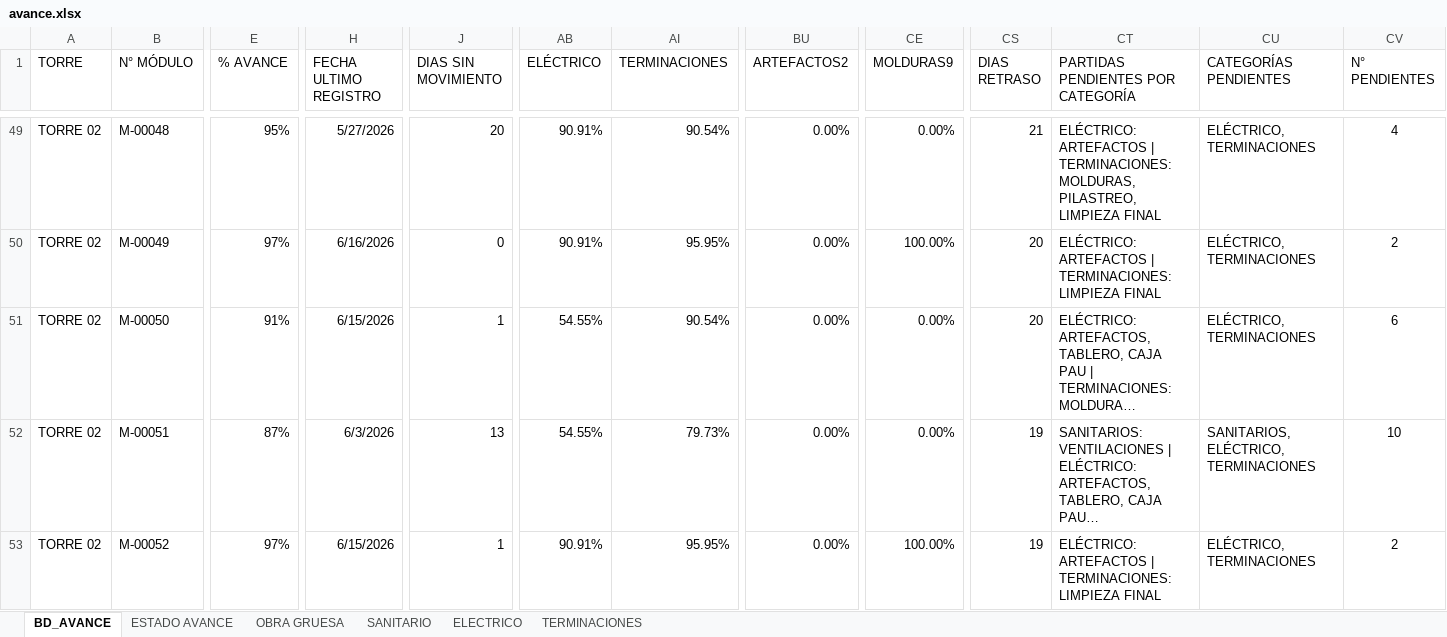
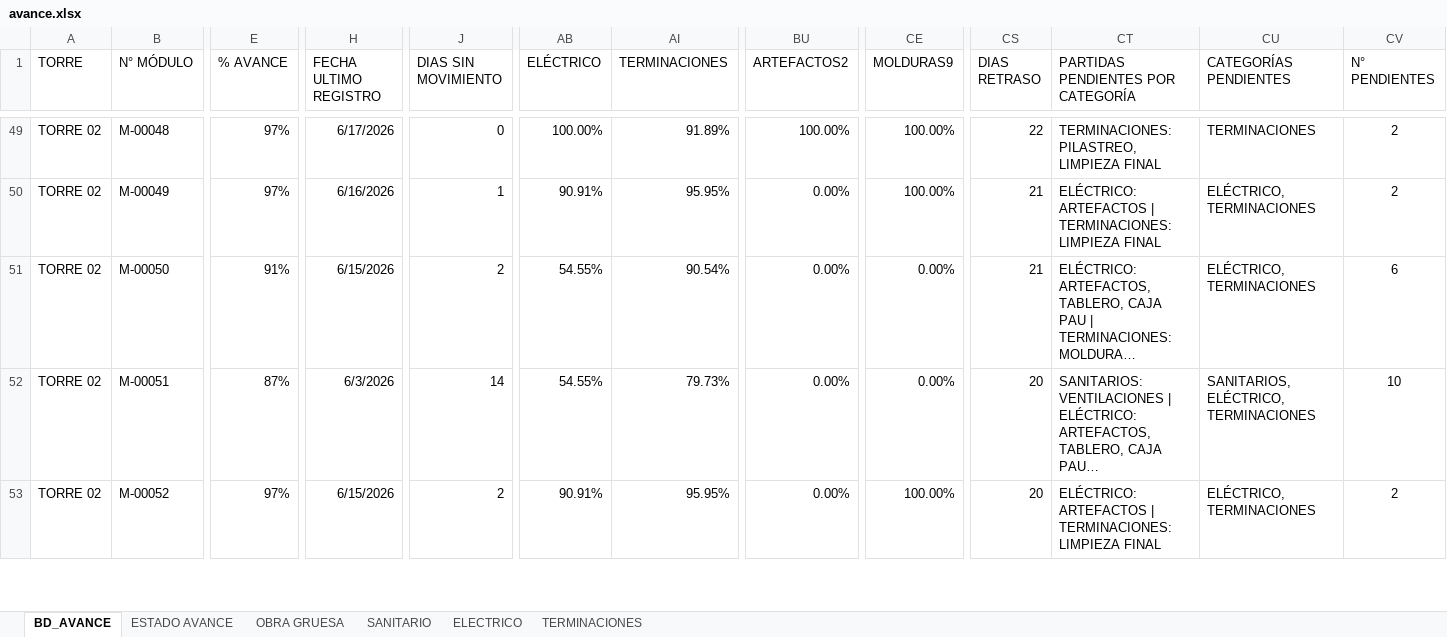
Before and after one commit to ArielPint/LA-CHACRA, an Excel workbook: data/avance.xlsx, sheet BD_AVANCE, drawn as a sheet; only a part is shown, gaps mark what is left out; long unchanged cells end in …; values as stored, in another font and other column widths than the file's, no borders; conditional formats and table styles not drawn; the diff covers the shown part only; the diff names each change by its address in the sheet, - before the commit and + after, or states it on an @@ line.

Commit message:
Update avance.xlsx

```diff
--- a/data/avance.xlsx (sheet BD_AVANCE)
+++ b/data/avance.xlsx (sheet BD_AVANCE)
-E49 (% AVANCE): 95%
+E49 (% AVANCE): 97%
-H49 (FECHA ULTIMO REGISTRO): 5/27/2026
+H49 (FECHA ULTIMO REGISTRO): 6/17/2026
-J49 (DIAS SIN MOVIMIENTO): 20
+J49 (DIAS SIN MOVIMIENTO): 0
-AB49 (ELÉCTRICO): 90.91%
+AB49 (ELÉCTRICO): 100.00%
-AI49 (TERMINACIONES): 90.54%
+AI49 (TERMINACIONES): 91.89%
-BU49 (ARTEFACTOS2): 0.00%
+BU49 (ARTEFACTOS2): 100.00%
-CE49 (MOLDURAS9): 0.00%
+CE49 (MOLDURAS9): 100.00%
-CS49 (DIAS RETRASO): 21
+CS49 (DIAS RETRASO): 22
-CT49: ELÉCTRICO: ARTEFACTOS | TERMINACIONES: MOLDURAS, PILASTREO, LIMPIEZA…
+CT49: TERMINACIONES: PILASTREO, LIMPIEZA…
-CU49 (CATEGORÍAS PENDIENTES): ELÉCTRICO, TERMINACIONES
+CU49 (CATEGORÍAS PENDIENTES): TERMINACIONES
-CV49 (N° PENDIENTES): 4
+CV49 (N° PENDIENTES): 2
-J50 (DIAS SIN MOVIMIENTO): 0
+J50 (DIAS SIN MOVIMIENTO): 1
-CS50:CS51 (DIAS RETRASO): 20
+CS50:CS51 (DIAS RETRASO): 21
-J51 (DIAS SIN MOVIMIENTO): 1
+J51 (DIAS SIN MOVIMIENTO): 2
-J52 (DIAS SIN MOVIMIENTO): 13
+J52 (DIAS SIN MOVIMIENTO): 14
-CS52:CS53 (DIAS RETRASO): 19
+CS52:CS53 (DIAS RETRASO): 20
-J53 (DIAS SIN MOVIMIENTO): 1
+J53 (DIAS SIN MOVIMIENTO): 2
```
Also changed, not shown: 945 edited cells elsewhere in this sheet, sheet TERMINACIONES, sheet OBRA GRUESA, sheet ESTADO AVANCE, sheet ELECTRICO, sheet SANITARIO, hidden cells.
